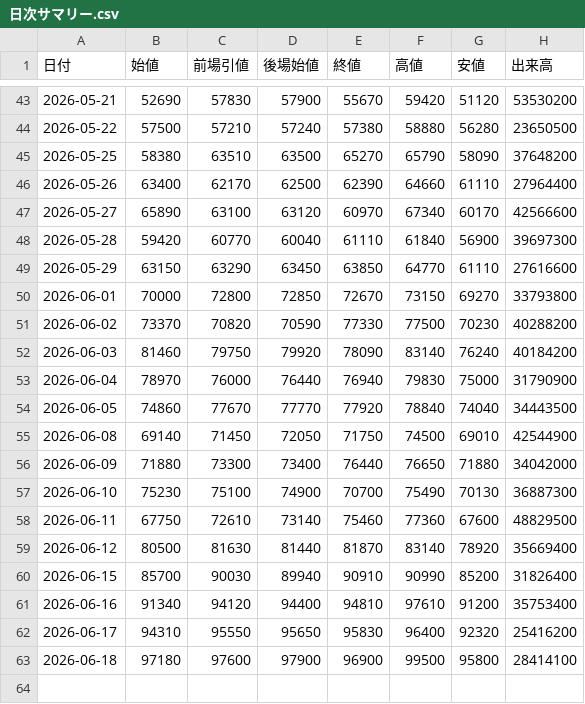
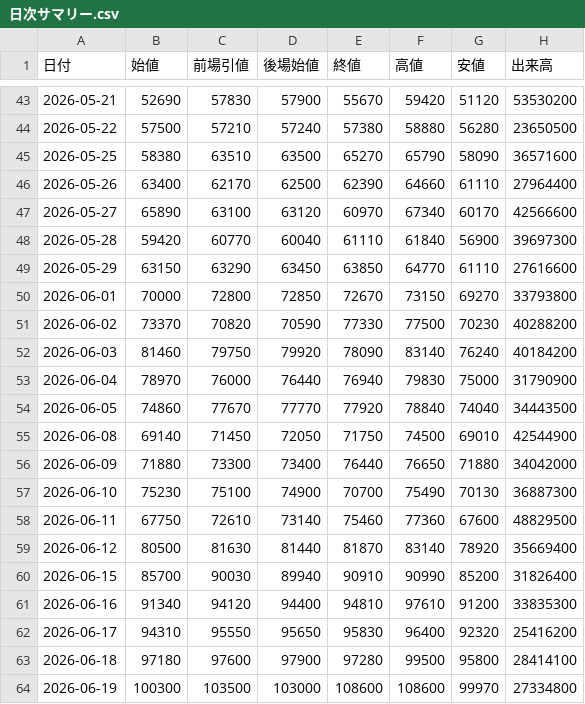
Before and after one commit to yayuta417/kioxia-stock-data, a CSV file: 日次サマリー.csv, drawn as a sheet; only a part is shown, gaps mark what is left out.

```diff
--- a/日次サマリー.csv
+++ b/日次サマリー.csv
@@ -44,3 +44,3 @@
 2026-05-22,57500,57210,57240,57380,58880,56280,23650500
-2026-05-25,58380,63510,63500,65270,65790,58090,37648200
+2026-05-25,58380,63510,63500,65270,65790,58090,36571600
 2026-05-26,63400,62170,62500,62390,64660,61110,27964400
@@ -60,4 +60,5 @@
 2026-06-15,85700,90030,89940,90910,90990,85200,31826400
-2026-06-16,91340,94120,94400,94810,97610,91200,35753400
+2026-06-16,91340,94120,94400,94810,97610,91200,33835300
 2026-06-17,94310,95550,95650,95830,96400,92320,25416200
-2026-06-18,97180,97600,97900,96900,99500,95800,28414100
+2026-06-18,97180,97600,97900,97280,99500,95800,28414100
+2026-06-19,100300,103500,103000,108600,108600,99970,27334800
```
Also changed, not shown: 1分足/285A_1分足_2026-06-18.csv, 5分足/285A_5分足_2026-06-18.csv, 10 other files.
